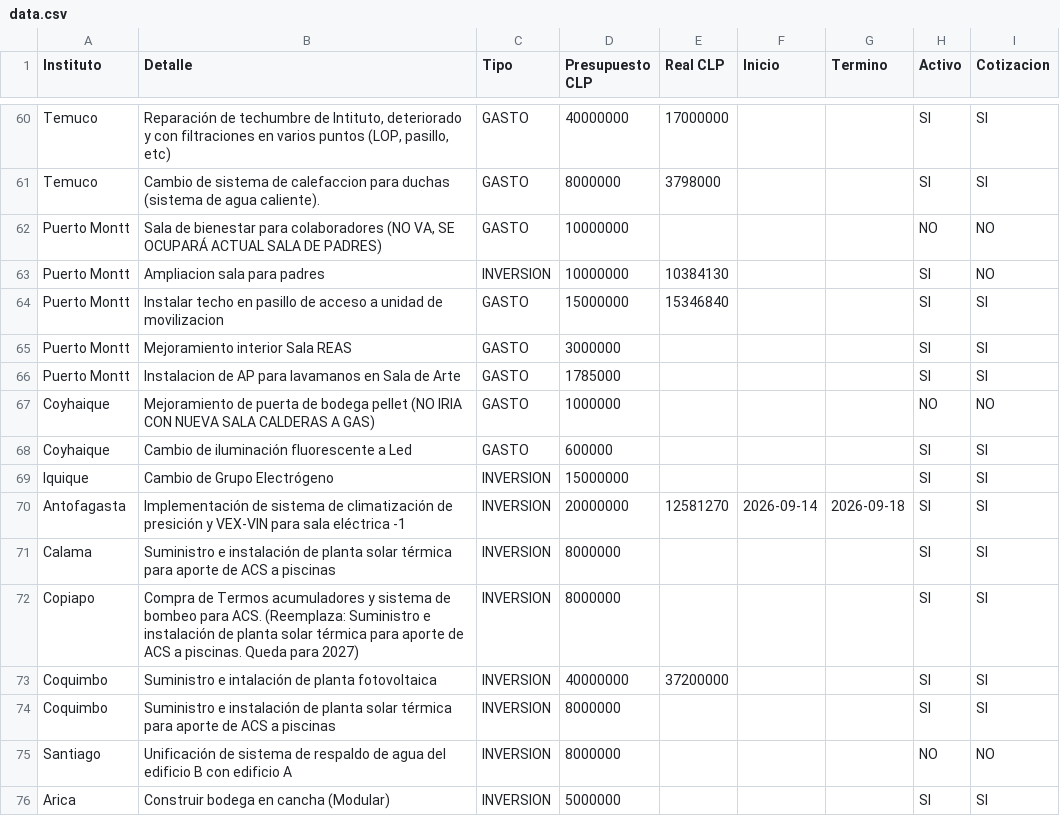
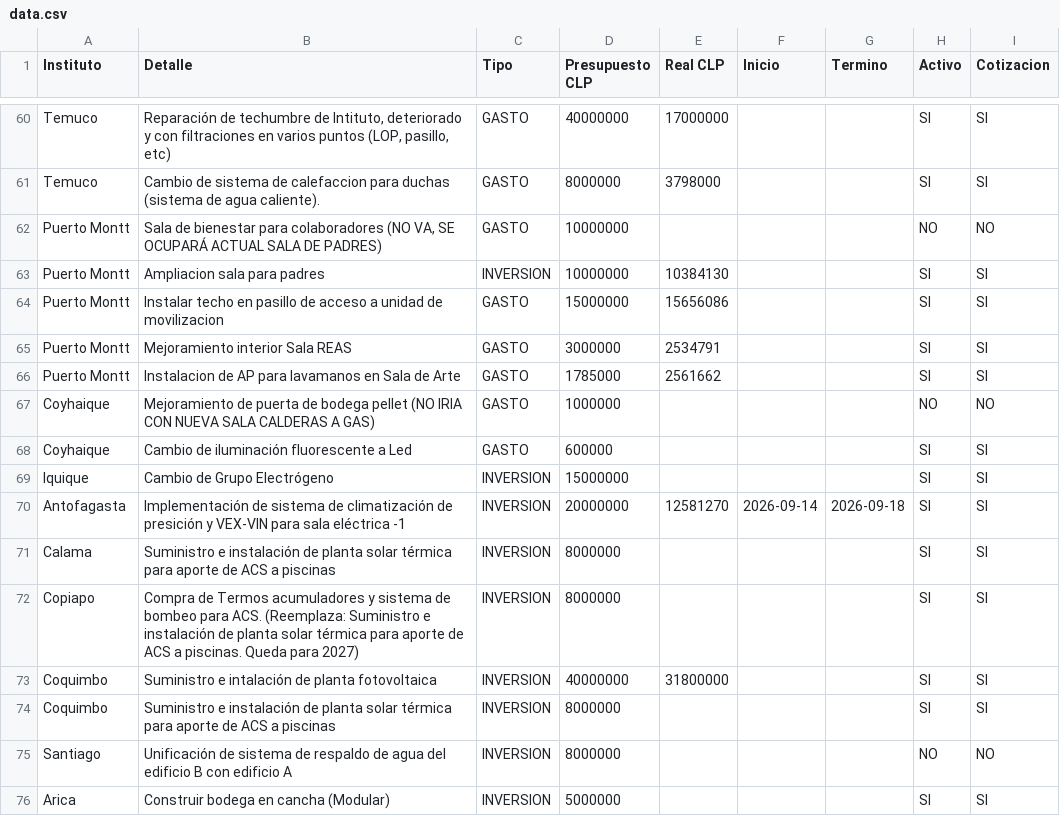
Before and after one commit to gberetta0316/planinfraestructurateleton, a CSV file: data.csv, drawn as a sheet; only a part is shown, gaps mark what is left out.

Commit message:
Actualizar data.csv desde el editor — 10-09-2026, 4:20:22 p. m.

```diff
--- a/data.csv
+++ b/data.csv
@@ -62,6 +62,6 @@ Temuco;Cambio de sistema de calefaccion para duchas (sistema de agua caliente).;
 Puerto Montt;"Sala de bienestar para colaboradores (NO VA, SE OCUPARÁ ACTUAL SALA DE PADRES)";GASTO;10000000;;;;NO;NO
-Puerto Montt;Ampliacion sala para padres;INVERSION;10000000;10384130;;;SI;NO
-Puerto Montt;Instalar techo  en pasillo de acceso a unidad de movilizacion;GASTO;15000000;15346840;;;SI;SI
-Puerto Montt;Mejoramiento interior Sala REAS;GASTO;3000000;;;;SI;SI
-Puerto Montt;Instalacion de AP para lavamanos en Sala de Arte;GASTO;1785000;;;;SI;SI
+Puerto Montt;Ampliacion sala para padres;INVERSION;10000000;10384130;;;SI;SI
+Puerto Montt;Instalar techo  en pasillo de acceso a unidad de movilizacion;GASTO;15000000;15656086;;;SI;SI
+Puerto Montt;Mejoramiento interior Sala REAS;GASTO;3000000;2534791;;;SI;SI
+Puerto Montt;Instalacion de AP para lavamanos en Sala de Arte;GASTO;1785000;2561662;;;SI;SI
 Coyhaique;Mejoramiento de puerta de bodega pellet (NO IRIA CON NUEVA SALA CALDERAS A GAS);GASTO;1000000;;;;NO;NO
@@ -72,3 +72,3 @@ Calama;Suministro e instalación de planta solar térmica para aporte de ACS a p
 Copiapo;Compra de Termos acumuladores y sistema de bombeo para ACS. (Reemplaza: Suministro e instalación de planta solar térmica para aporte de ACS a piscinas. Queda para 2027);INVERSION;8000000;;;;SI;SI
-Coquimbo;Suministro e intalación de planta fotovoltaica;INVERSION;40000000;37200000;;;SI;SI
+Coquimbo;Suministro e intalación de planta fotovoltaica;INVERSION;40000000;31800000;;;SI;SI
 Coquimbo;Suministro e instalación de planta solar térmica para aporte de ACS a piscinas;INVERSION;8000000;;;;SI;SI
```
